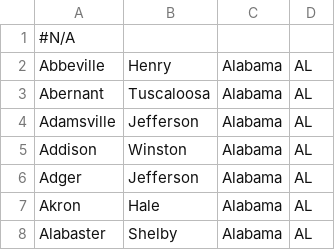
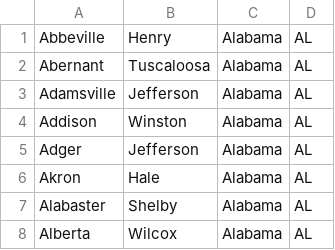
Before and after one commit to auroraextensions/shippingfilters, a CSV file: etc/import/localities/US.csv, drawn as a sheet; only a part is shown; the shorter side is filled out with more unchanged rows.

Commit message:
Remove header line from locality import CSV

```diff
--- a/etc/import/localities/US.csv
+++ b/etc/import/localities/US.csv
@@ -1,2 +1 @@
-#N/A,,,
 Abbeville,Henry,Alabama,AL
```
